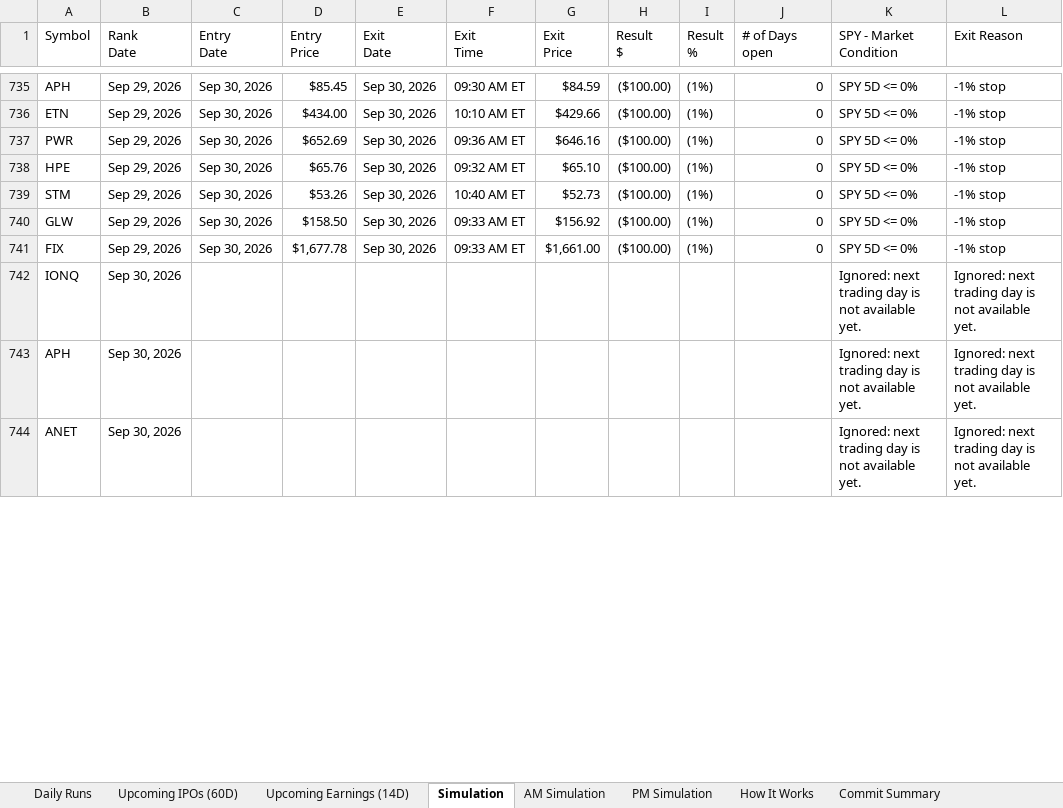
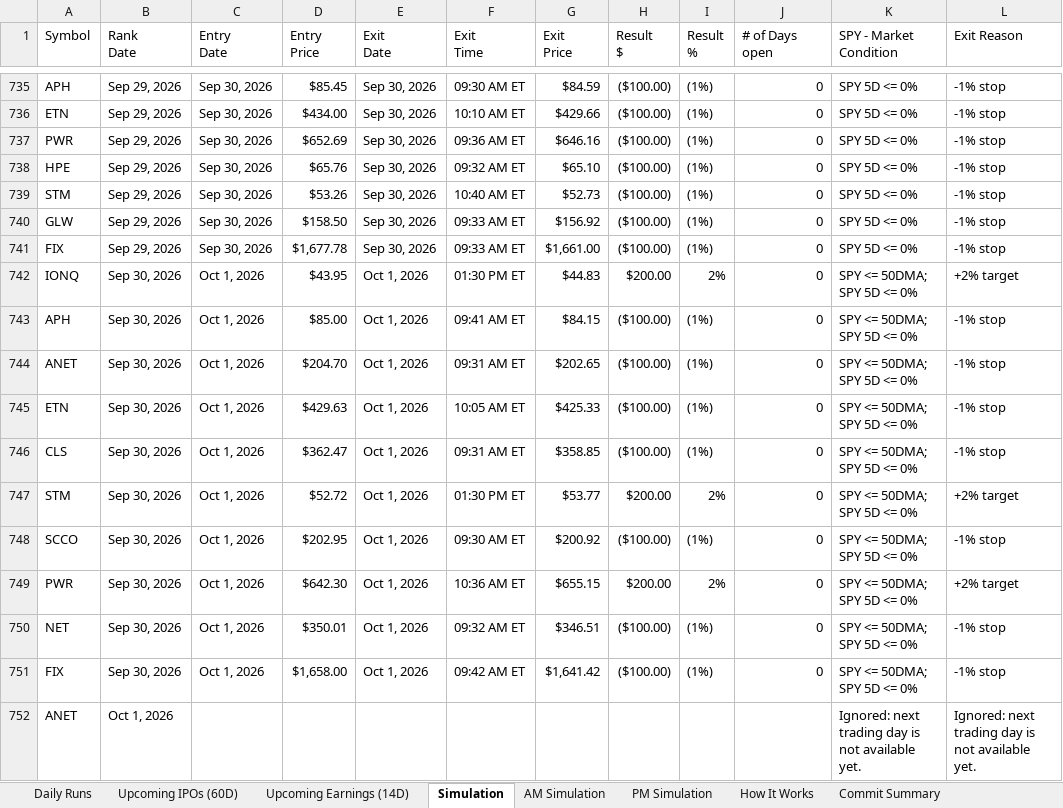
Before and after one commit to codenamev99/invest2.0, an Excel workbook: results.xlsx, sheet Simulation, drawn as a sheet; only a part is shown, gaps mark what is left out; values as stored, in another font and other column widths than the file's, no cell formats; removed rows and columns are numbered as before the commit, all else as after; the diff covers the shown part only; the diff names each change by its address in the sheet, - before the commit and + after, or states it on an @@ line.

```diff
--- a/results.xlsx (sheet Simulation)
+++ b/results.xlsx (sheet Simulation)
-row 742: IONQ | Sep 30, 2026 |  |  |  |  |  |  |  |  | Ignored: next trading day is not available yet. | Ignored: next trading day is not available yet.
-row 743: APH | Sep 30, 2026 |  |  |  |  |  |  |  |  | Ignored: next trading day is not available yet. | Ignored: next trading day is not available yet.
+row 742: IONQ | Sep 30, 2026 | Oct 1, 2026 | $43.95 | Oct 1, 2026 | 01:30 PM ET | $44.83 | $200.00 | 2% | 0 | SPY <= 50DMA; SPY 5D <= 0% | +2% target
+row 743: APH | Sep 30, 2026 | Oct 1, 2026 | $85.00 | Oct 1, 2026 | 09:41 AM ET | $84.15 | ($100.00) | (1%) | 0 | SPY <= 50DMA; SPY 5D <= 0% | -1% stop
+row 744: ANET | Sep 30, 2026 | Oct 1, 2026 | $204.70 | Oct 1, 2026 | 09:31 AM ET | $202.65 | ($100.00) | (1%) | 0 | SPY <= 50DMA; SPY 5D <= 0% | -1% stop
+row 745: ETN | Sep 30, 2026 | Oct 1, 2026 | $429.63 | Oct 1, 2026 | 10:05 AM ET | $425.33 | ($100.00) | (1%) | 0 | SPY <= 50DMA; SPY 5D <= 0% | -1% stop
+row 746: CLS | Sep 30, 2026 | Oct 1, 2026 | $362.47 | Oct 1, 2026 | 09:31 AM ET | $358.85 | ($100.00) | (1%) | 0 | SPY <= 50DMA; SPY 5D <= 0% | -1% stop
+row 747: STM | Sep 30, 2026 | Oct 1, 2026 | $52.72 | Oct 1, 2026 | 01:30 PM ET | $53.77 | $200.00 | 2% | 0 | SPY <= 50DMA; SPY 5D <= 0% | +2% target
+row 748: SCCO | Sep 30, 2026 | Oct 1, 2026 | $202.95 | Oct 1, 2026 | 09:30 AM ET | $200.92 | ($100.00) | (1%) | 0 | SPY <= 50DMA; SPY 5D <= 0% | -1% stop
+row 749: PWR | Sep 30, 2026 | Oct 1, 2026 | $642.30 | Oct 1, 2026 | 10:36 AM ET | $655.15 | $200.00 | 2% | 0 | SPY <= 50DMA; SPY 5D <= 0% | +2% target
+row 750: NET | Sep 30, 2026 | Oct 1, 2026 | $350.01 | Oct 1, 2026 | 09:32 AM ET | $346.51 | ($100.00) | (1%) | 0 | SPY <= 50DMA; SPY 5D <= 0% | -1% stop
+row 751: FIX | Sep 30, 2026 | Oct 1, 2026 | $1,658.00 | Oct 1, 2026 | 09:42 AM ET | $1,641.42 | ($100.00) | (1%) | 0 | SPY <= 50DMA; SPY 5D <= 0% | -1% stop
-B752 (Rank Date): Sep 30, 2026
+B752 (Rank Date): Oct 1, 2026
```
Also changed, not shown: 2 added rows and 22 edited cells elsewhere in this sheet, sheet Daily Runs, sheet Upcoming Earnings (14D), sheet PM Simulation, sheet AM Simulation, sheet Upcoming IPOs (60D), cell formats.
